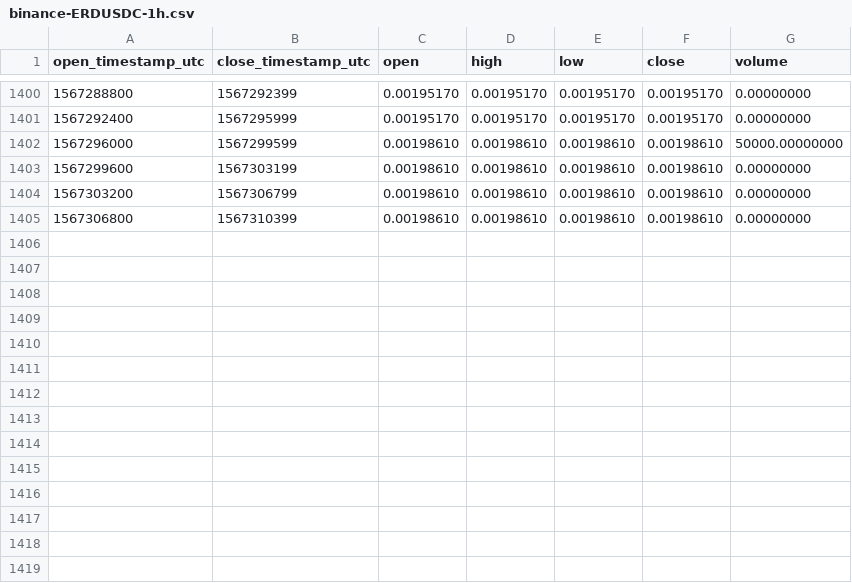
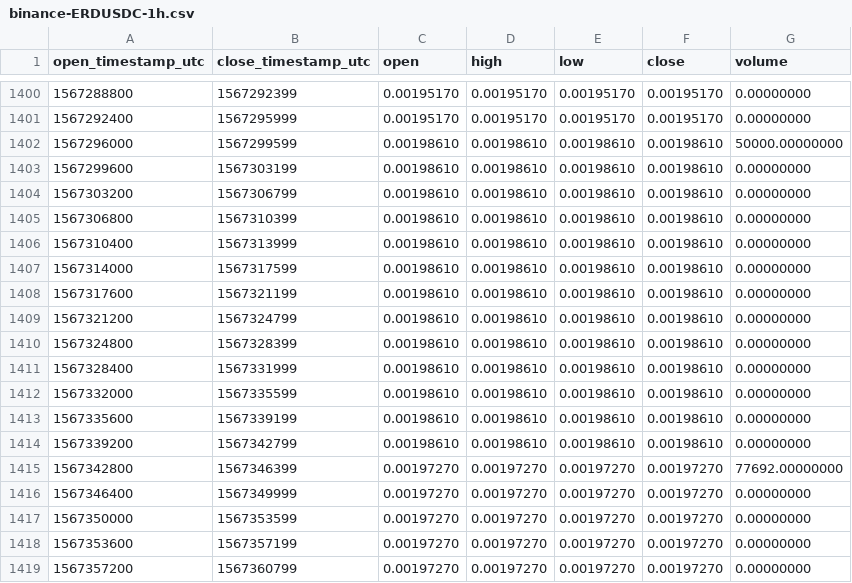
Before and after one commit to cryptobigbro/binance-ERDUSDC, a CSV file: binance-ERDUSDC-1h.csv, drawn as a sheet; only a part is shown, gaps mark what is left out.

Commit message:
Update OHLCV data.

```diff
--- a/binance-ERDUSDC-1h.csv
+++ b/binance-ERDUSDC-1h.csv
@@ -1405 +1405,15 @@ open_timestamp_utc,close_timestamp_utc,open,high,low,close,volume
 1567306800,1567310399,0.00198610,0.00198610,0.00198610,0.00198610,0.00000000
+1567310400,1567313999,0.00198610,0.00198610,0.00198610,0.00198610,0.00000000
+1567314000,1567317599,0.00198610,0.00198610,0.00198610,0.00198610,0.00000000
+1567317600,1567321199,0.00198610,0.00198610,0.00198610,0.00198610,0.00000000
+1567321200,1567324799,0.00198610,0.00198610,0.00198610,0.00198610,0.00000000
+1567324800,1567328399,0.00198610,0.00198610,0.00198610,0.00198610,0.00000000
+1567328400,1567331999,0.00198610,0.00198610,0.00198610,0.00198610,0.00000000
+1567332000,1567335599,0.00198610,0.00198610,0.00198610,0.00198610,0.00000000
+1567335600,1567339199,0.00198610,0.00198610,0.00198610,0.00198610,0.00000000
+1567339200,1567342799,0.00198610,0.00198610,0.00198610,0.00198610,0.00000000
+1567342800,1567346399,0.00197270,0.00197270,0.00197270,0.00197270,77692.00000000
+1567346400,1567349999,0.00197270,0.00197270,0.00197270,0.00197270,0.00000000
+1567350000,1567353599,0.00197270,0.00197270,0.00197270,0.00197270,0.00000000
+1567353600,1567357199,0.00197270,0.00197270,0.00197270,0.00197270,0.00000000
+1567357200,1567360799,0.00197270,0.00197270,0.00197270,0.00197270,0.00000000
```
